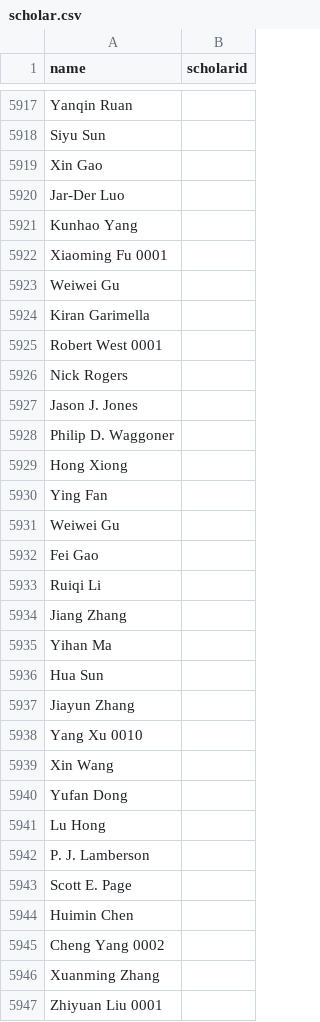
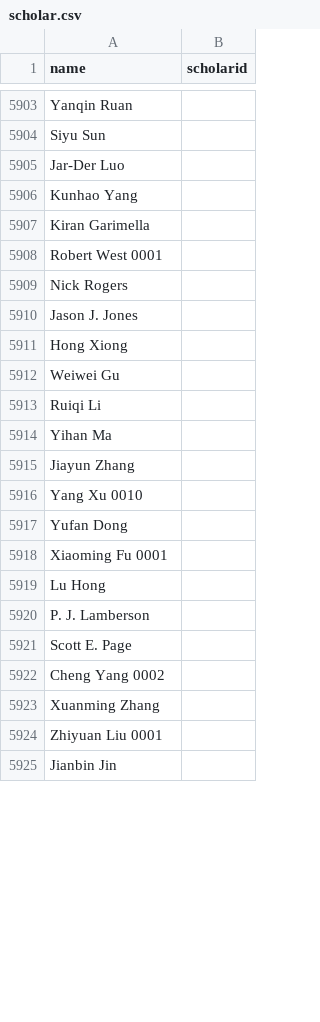
Before and after one commit to sds131/Ranking, a CSV file: scholar.csv, drawn as a sheet; only a part is shown, gaps mark what is left out; the shorter side is filled out with more unchanged rows; the diff covers the shown part only.

```diff
--- a/scholar.csv
+++ b/scholar.csv
@@ -5918,7 +5904,4 @@ Yanqin Ruan,
 Siyu Sun,
-Xin Gao,
 Jar-Der Luo,
 Kunhao Yang,
-Xiaoming Fu 0001,
-Weiwei Gu,
 Kiran Garimella,
@@ -5927,15 +5910,10 @@ Nick Rogers,
 Jason J. Jones,
-Philip D. Waggoner,
 Hong Xiong,
-Ying Fan,
-Weiwei Gu,
-Fei Gao,
+Weiwei Gu,
 Ruiqi Li,
-Jiang Zhang,
 Yihan Ma,
-Hua Sun,
 Jiayun Zhang,
 Yang Xu 0010,
-Xin Wang,
 Yufan Dong,
+Xiaoming Fu 0001,
 Lu Hong,
@@ -5943,3 +5921,2 @@ P. J. Lamberson,
 Scott E. Page,
-Huimin Chen,
 Cheng Yang 0002,
```
Also changed, not shown: 19 removed rows elsewhere in this file, csrankings-3.csv, csrankings-x.csv, 18 other files.
